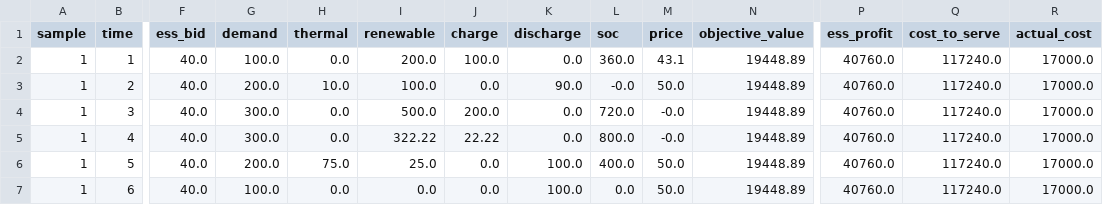
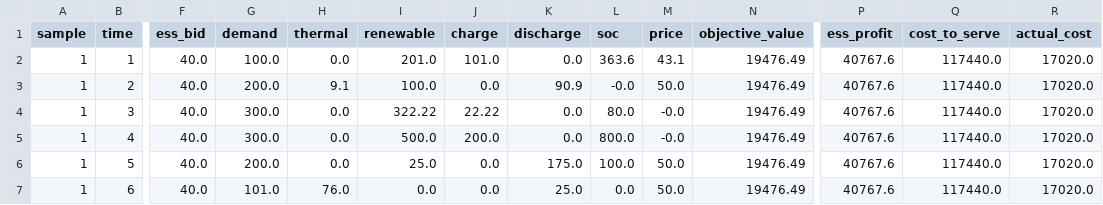
Before and after one commit to NLaws/storage_market_models, a CSV file: outputs/sigma_15/noisy_offer_singlebid_results_b40.0.csv, drawn as a sheet; only a part is shown, gaps mark what is left out; the diff names each change by its address in the sheet, - before the commit and + after, or states it on an @@ line.

Commit message:
add some hacks for finding price ranges

```diff
--- a/outputs/sigma_15/noisy_offer_singlebid_results_b40.0.csv
+++ b/outputs/sigma_15/noisy_offer_singlebid_results_b40.0.csv
-I2 (renewable): 200.0
+I2 (renewable): 201.0
-J2 (charge): 100.0
+J2 (charge): 101.0
-L2 (soc): 360.0
+L2 (soc): 363.6
-N2:N7 (objective_value): 19448.89
+N2:N7 (objective_value): 19476.49
-P2:P7 (ess_profit): 40760.0
+P2:P7 (ess_profit): 40767.6
-Q2:Q7 (cost_to_serve): 117240.0
+Q2:Q7 (cost_to_serve): 117440.0
-R2:R7 (actual_cost): 17000.0
+R2:R7 (actual_cost): 17020.0
-H3 (thermal): 10.0
+H3 (thermal): 9.1
-K3 (discharge): 90.0
+K3 (discharge): 90.9
-I4 (renewable): 500.0
+I4 (renewable): 322.22
-J4 (charge): 200.0
+J4 (charge): 22.22
-L4 (soc): 720.0
+L4 (soc): 80.0
-I5 (renewable): 322.22
+I5 (renewable): 500.0
-J5 (charge): 22.22
+J5 (charge): 200.0
-H6 (thermal): 75.0
+H6 (thermal): 0.0
-K6 (discharge): 100.0
+K6 (discharge): 175.0
-L6 (soc): 400.0
+L6 (soc): 100.0
-G7 (demand): 100.0
+G7 (demand): 101.0
-H7 (thermal): 0.0
+H7 (thermal): 76.0
-K7 (discharge): 100.0
+K7 (discharge): 25.0
```
Also changed, not shown: 8 other files.
